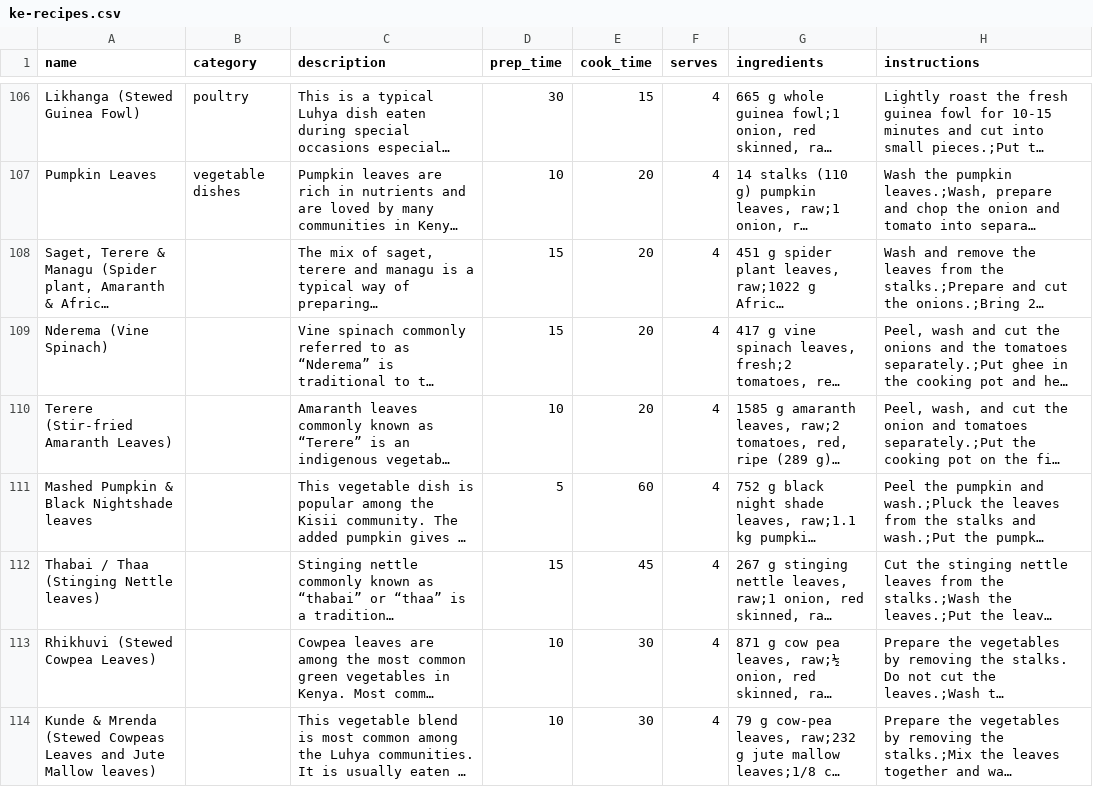
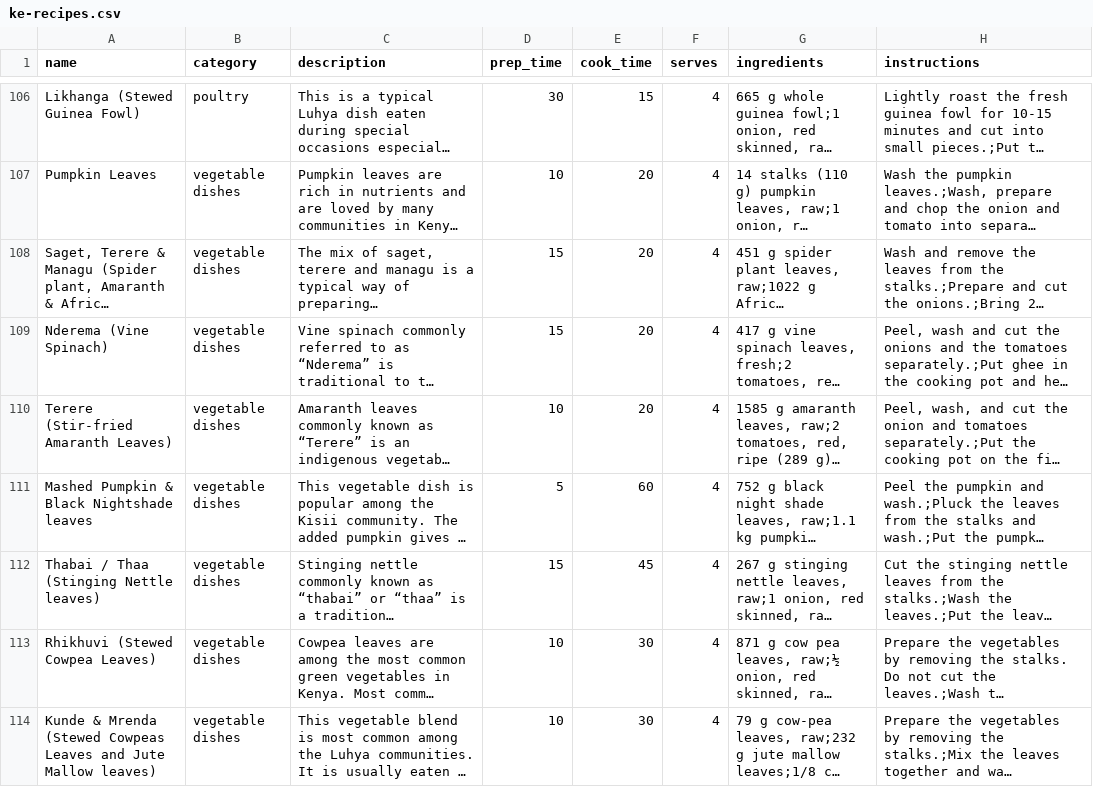
Before and after one commit to Nabcellent/nutrivore-ml, a CSV file: data/ke-recipes.csv, drawn as a sheet; only a part is shown, gaps mark what is left out; long unchanged cells end in …; the diff covers the shown part only; the diff names each change by its address in the sheet, - before the commit and + after, or states it on an @@ line.

```diff
--- a/data/ke-recipes.csv
+++ b/data/ke-recipes.csv
-B108:B114 (category): (empty)
+B108:B114 (category): vegetable dishes
```
Also changed, not shown: 3 added rows and 15 edited cells elsewhere in this file.
